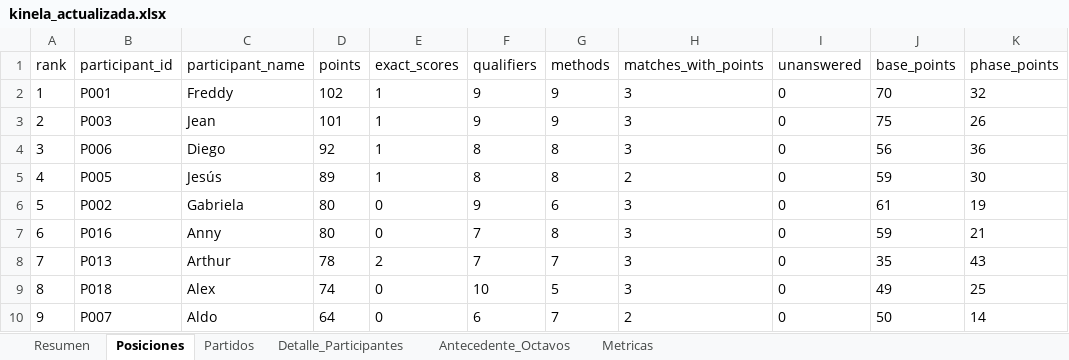
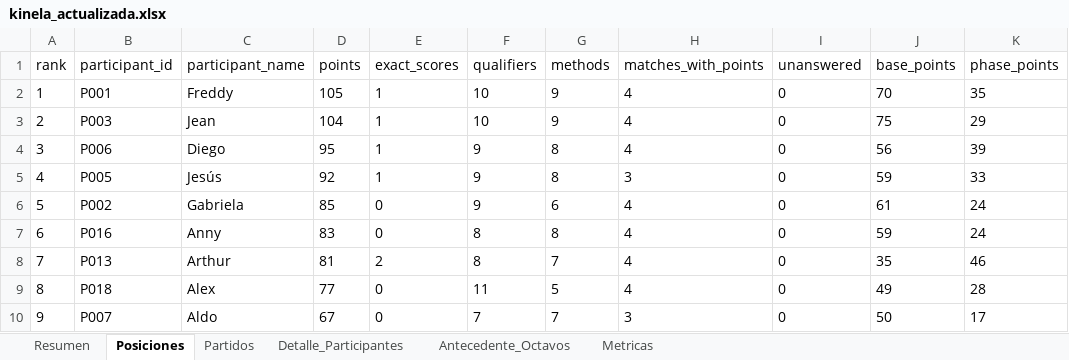
Before and after one commit to jjcayito/kinela-mundialista, an Excel workbook: docs/kinela_actualizada.xlsx, sheet Posiciones, drawn as a sheet; only a part is shown; values as stored, in another font and other column widths than the file's, no borders; the diff covers the shown part only; the diff names each change by its address in the sheet, - before the commit and + after, or states it on an @@ line.

```diff
--- a/docs/kinela_actualizada.xlsx (sheet Posiciones)
+++ b/docs/kinela_actualizada.xlsx (sheet Posiciones)
-D2 (points): 102
+D2 (points): 105
-F2:F3 (qualifiers): 9
+F2:F3 (qualifiers): 10
-H2:H4 (matches_with_points): 3
+H2:H4 (matches_with_points): 4
-K2 (phase_points): 32
+K2 (phase_points): 35
-D3 (points): 101
+D3 (points): 104
-K3 (phase_points): 26
+K3 (phase_points): 29
-D4 (points): 92
+D4 (points): 95
-F4:F5 (qualifiers): 8
+F4:F5 (qualifiers): 9
-K4 (phase_points): 36
+K4 (phase_points): 39
-D5 (points): 89
+D5 (points): 92
-H5 (matches_with_points): 2
+H5 (matches_with_points): 3
-K5 (phase_points): 30
+K5 (phase_points): 33
-D6 (points): 80
+D6 (points): 85
-H6:H9 (matches_with_points): 3
+H6:H9 (matches_with_points): 4
-K6 (phase_points): 19
+K6 (phase_points): 24
-D7 (points): 80
+D7 (points): 83
-F7:F8 (qualifiers): 7
+F7:F8 (qualifiers): 8
-K7 (phase_points): 21
+K7 (phase_points): 24
-D8 (points): 78
+D8 (points): 81
-K8 (phase_points): 43
+K8 (phase_points): 46
-D9 (points): 74
+D9 (points): 77
-F9 (qualifiers): 10
+F9 (qualifiers): 11
-K9 (phase_points): 25
+K9 (phase_points): 28
-D10 (points): 64
+D10 (points): 67
-F10 (qualifiers): 6
+F10 (qualifiers): 7
-H10 (matches_with_points): 2
+H10 (matches_with_points): 3
-K10 (phase_points): 14
+K10 (phase_points): 17
```
Also changed, not shown: 38 edited cells elsewhere in this sheet, sheet Detalle_Participantes, sheet Partidos, sheet Resumen, sheet Metricas, 1 other file.
